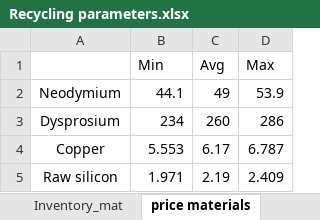
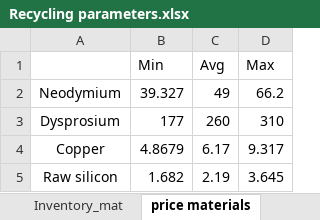
Before and after one commit to fcalabroni/GreenTechs, an Excel workbook: Recycling/Recycling parameters.xlsx, sheet price materials, drawn as a sheet; values as stored, in another font and other column widths than the file's, no borders; the diff names each change by its address in the sheet, - before the commit and + after, or states it on an @@ line.

Commit message:
Modification of the parameters for sensitivity (weibull lifetime, RR, price of metals)

```diff
--- a/Recycling/Recycling parameters.xlsx (sheet price materials)
+++ b/Recycling/Recycling parameters.xlsx (sheet price materials)
-B2 (Min): 44.1
+B2 (Min): 39.327
-D2 (Max): 53.9
+D2 (Max): 66.2
-B3 (Min): 234
+B3 (Min): 177
-D3 (Max): 286
+D3 (Max): 310
-B4 (Min): 5.553
+B4 (Min): 4.8679
-D4 (Max): 6.787
+D4 (Max): 9.317
-B5 (Min): 1.971
+B5 (Min): 1.682
-D5 (Max): 2.409
+D5 (Max): 3.645
```
Also changed, not shown: sheet RR, sheet Weibull, other sheet tabs.
